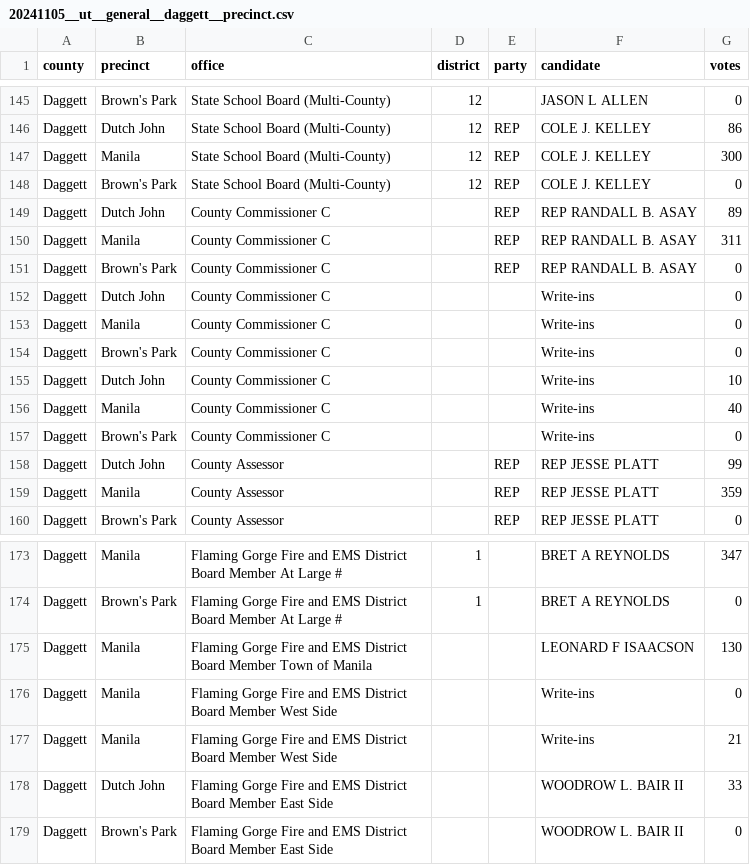
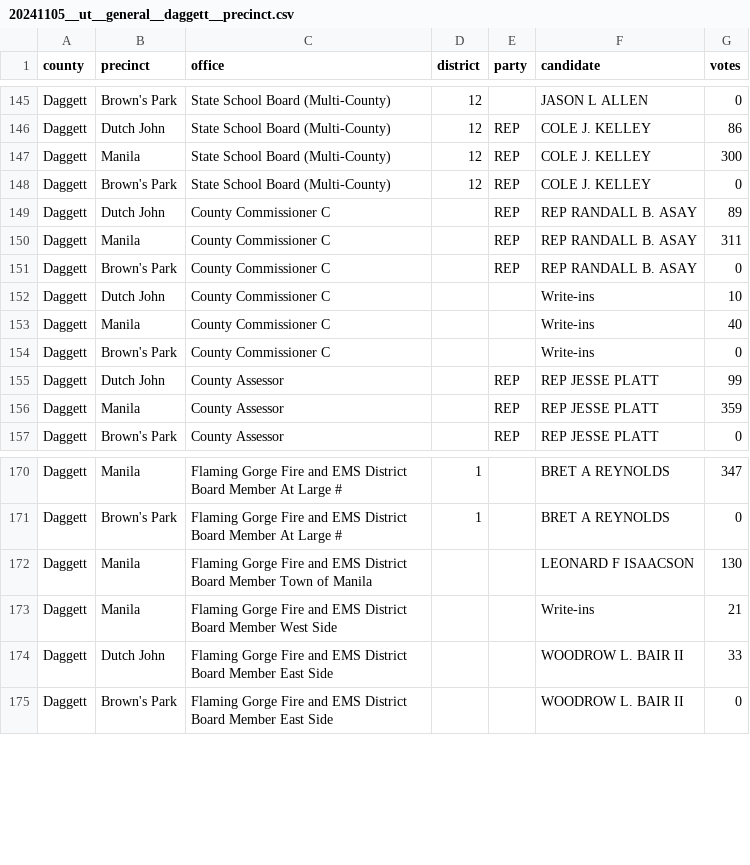
Before and after one commit to openelections/openelections-data-ut, a CSV file: 2024/counties/20241105__ut__general__daggett__precinct.csv, drawn as a sheet; only a part is shown, gaps mark what is left out; the diff names each change by its address in the sheet, - before the commit and + after, or states it on an @@ line.

```diff
--- a/2024/counties/20241105__ut__general__daggett__precinct.csv
+++ b/2024/counties/20241105__ut__general__daggett__precinct.csv
-row 152: Daggett | Dutch John | County Commissioner C |  |  | Write-ins | 0
-row 153: Daggett | Manila | County Commissioner C |  |  | Write-ins | 0
-row 154: Daggett | Brown's Park | County Commissioner C |  |  | Write-ins | 0
-row 176: Daggett | Manila | Flaming Gorge Fire and EMS District Board Member West Side |  |  | Write-ins | 0
```
Also changed, not shown: 2024/counties/20241105__ut__general__duchesne__precinct.csv, 2024/counties/20241105__ut__general__grand__precinct.csv, 5 other files.
